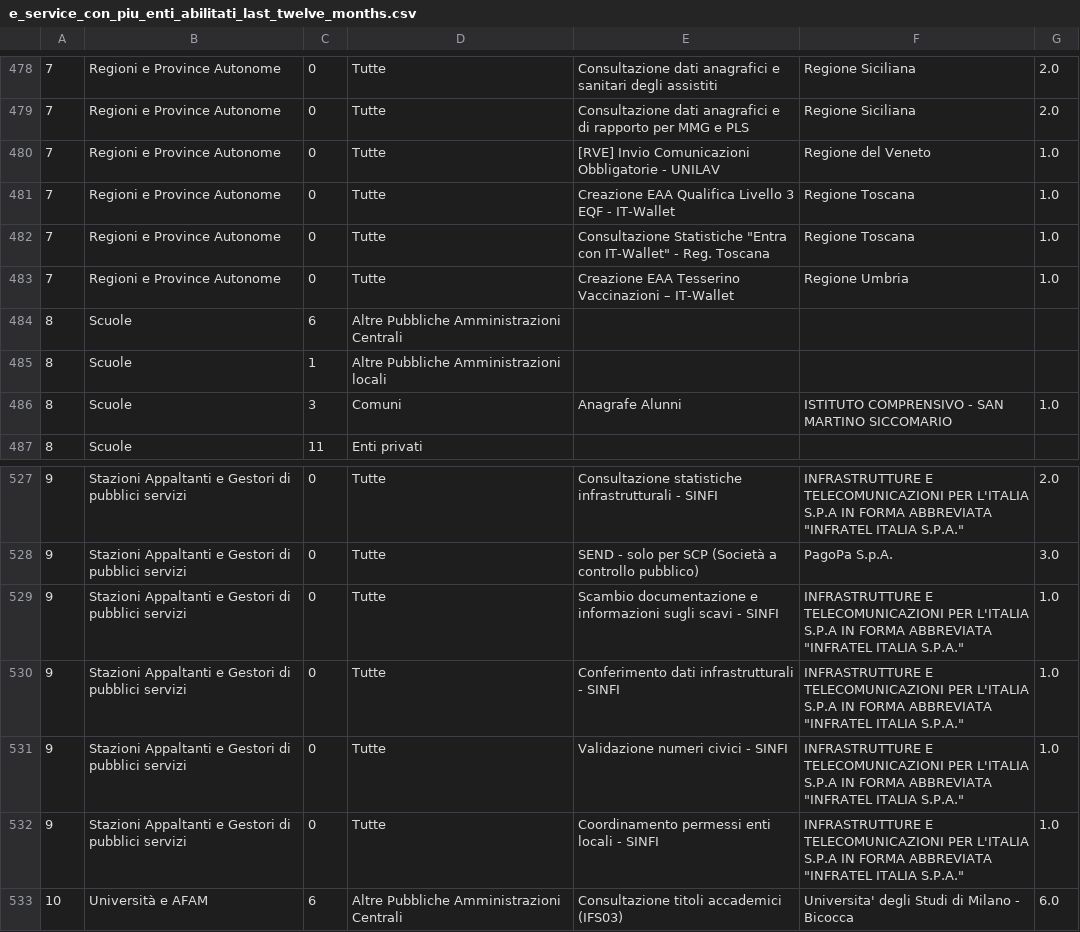
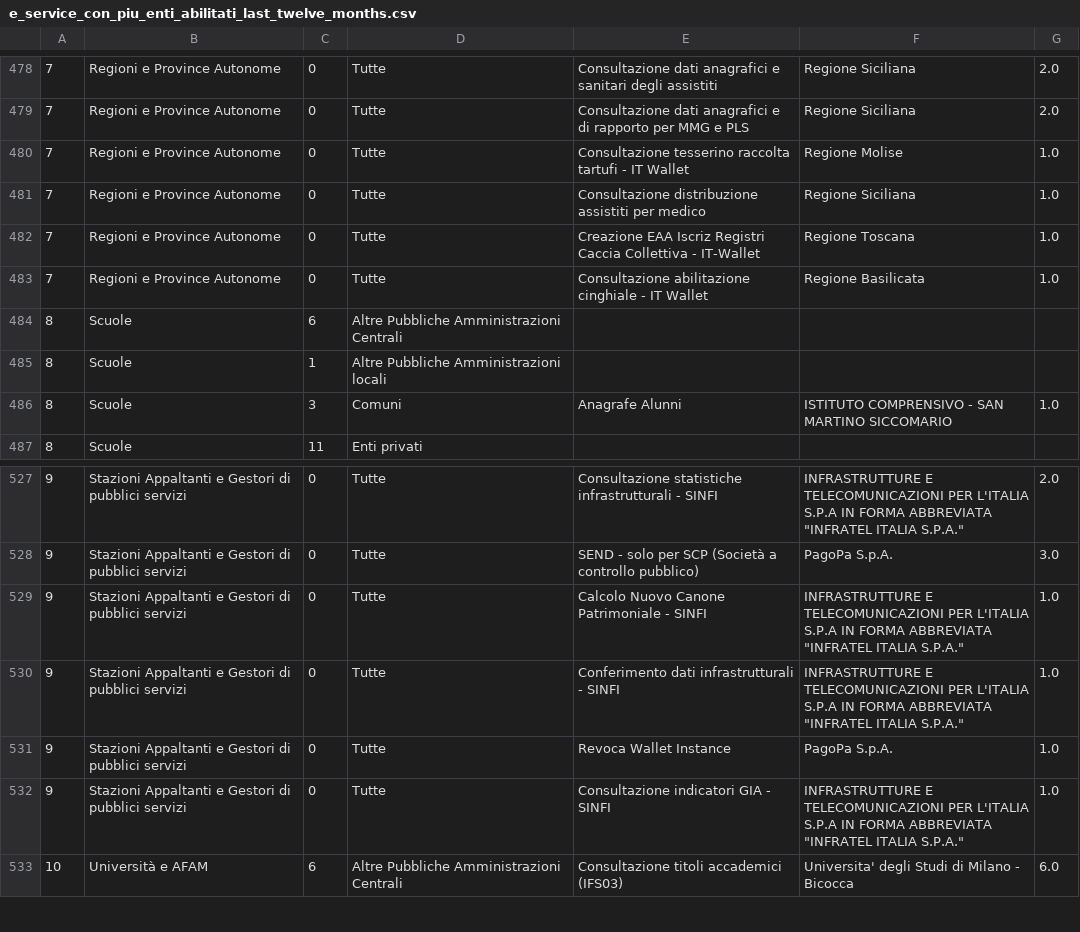
Before and after one commit to italia/pdnd-opendata, a CSV file: data/e_service_con_piu_enti_abilitati_last_twelve_months.csv, drawn as a sheet; only a part is shown, gaps mark what is left out; the diff covers the shown part only; the diff names each change by its address in the sheet, - before the commit and + after, or states it on an @@ line.

Commit message:
data/e_service_con_piu_enti_abilitati_last_twelve_months.csv updated

```diff
--- a/data/e_service_con_piu_enti_abilitati_last_twelve_months.csv
+++ b/data/e_service_con_piu_enti_abilitati_last_twelve_months.csv
-E480: [RVE] Invio Comunicazioni Obbligatorie - UNILAV
+E480: Consultazione tesserino raccolta tartufi - IT Wallet
-F480: Regione del Veneto
+F480: Regione Molise
-E481: Creazione EAA Qualifica Livello 3 EQF - IT-Wallet
+E481: Consultazione distribuzione assistiti per medico
-F481: Regione Toscana
+F481: Regione Siciliana
-E482: Consultazione Statistiche "Entra con IT-Wallet" - Reg. Toscana
+E482: Creazione EAA Iscriz Registri Caccia Collettiva - IT-Wallet
-E483: Creazione EAA Tesserino Vaccinazioni – IT-Wallet
+E483: Consultazione abilitazione cinghiale - IT Wallet
-F483: Regione Umbria
+F483: Regione Basilicata
-E529: Scambio documentazione e informazioni sugli scavi - SINFI
+E529: Calcolo Nuovo Canone Patrimoniale - SINFI
-E531: Validazione numeri civici - SINFI
+E531: Revoca Wallet Instance
-F531: INFRASTRUTTURE E TELECOMUNICAZIONI PER L'ITALIA S.P.A IN FORMA ABBREVIATA "INFRATEL ITALIA S.P.A."
+F531: PagoPa S.p.A.
-E532: Coordinamento permessi enti locali - SINFI
+E532: Consultazione indicatori GIA - SINFI
```
Also changed, not shown: 9 added rows, 9 removed rows and 18 edited cells elsewhere in this file.
